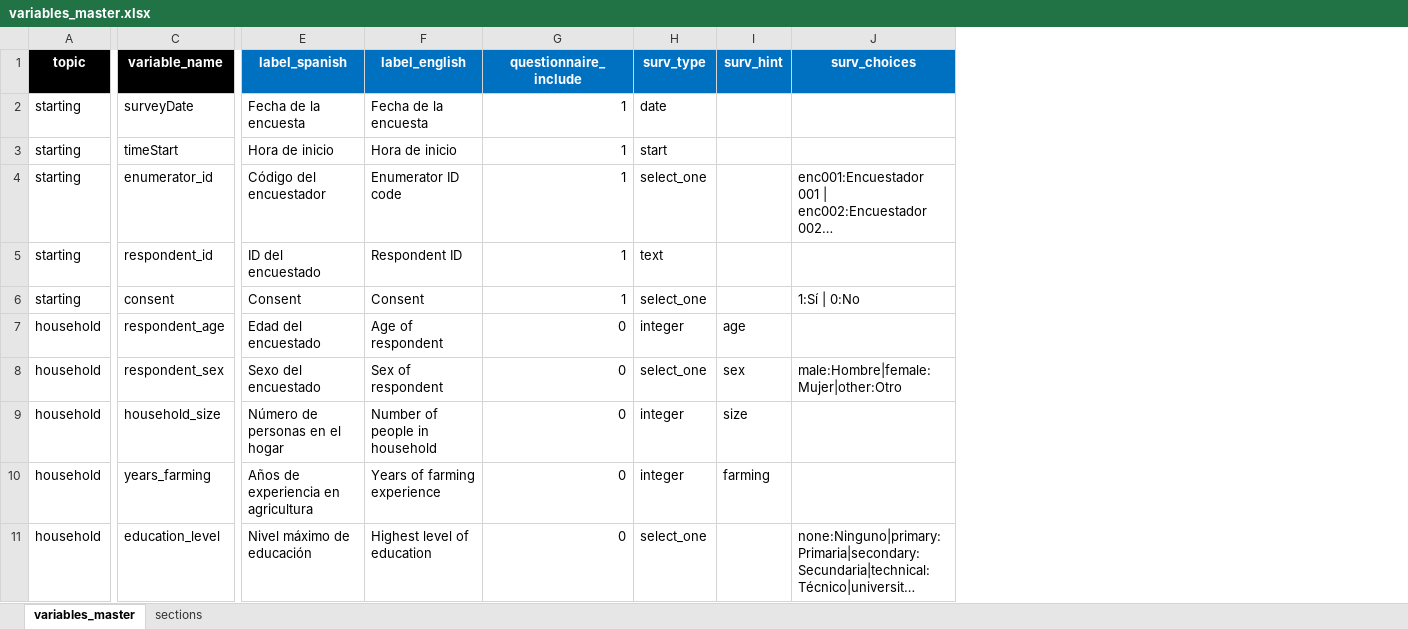
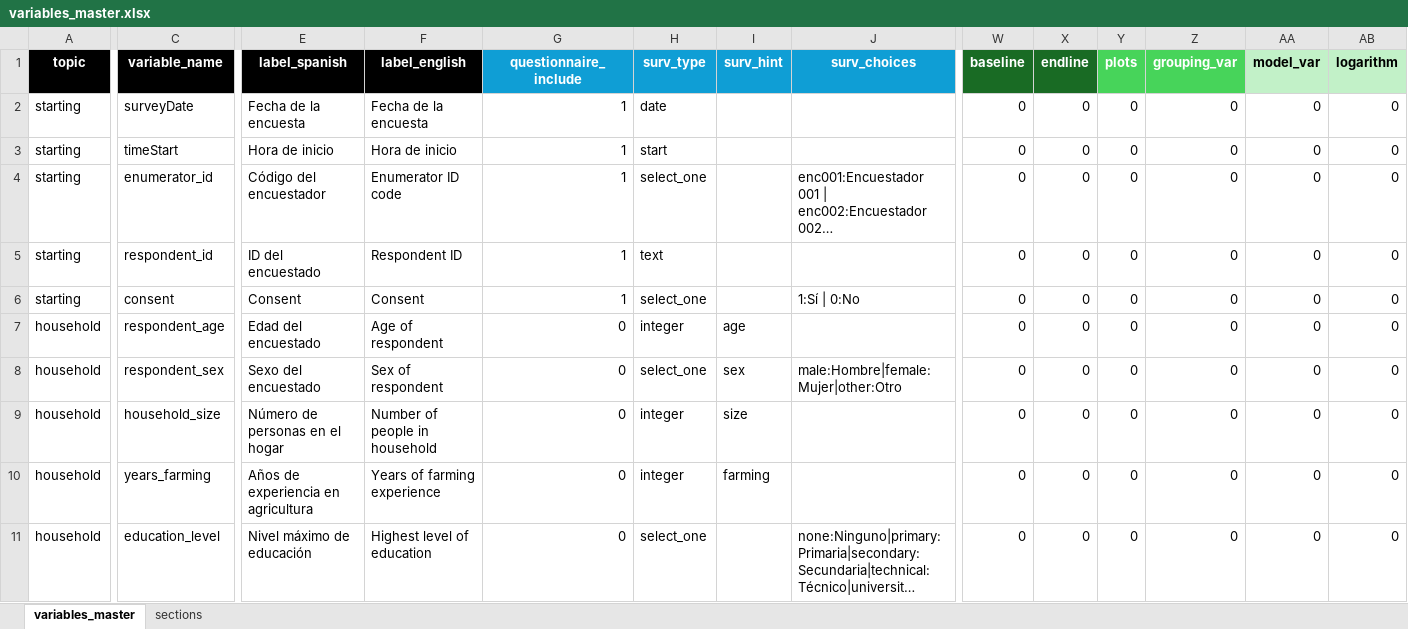
Before and after one commit to rszapatav0/surveyProcessingMethodology, an Excel workbook: dictionary/variables_master.xlsx, sheet variables_master, drawn as a sheet; only a part is shown, gaps mark what is left out; long unchanged cells end in …; values as stored, in another font and other column widths than the file's, no borders; the diff covers the shown part only; the diff names each change by its address in the sheet, - before the commit and + after, or states it on an @@ line.

Commit message:
Adding endline files

```diff
--- a/dictionary/variables_master.xlsx (sheet variables_master)
+++ b/dictionary/variables_master.xlsx (sheet variables_master)
+column W (baseline), rows 2-11: all 0
+column X (endline), rows 2-11: all 0
+column Y (plots), rows 2-11: all 0
+column Z (grouping_var), rows 2-11: all 0
+column AA (model_var), rows 2-11: all 0
+column AB (logarithm), rows 2-11: all 0
-E1:F1 fill: #0070C0
+E1:F1 fill: #000000
-G1:J1 fill: #0070C0
+G1:J1 fill: #0F9ED5
```
Also changed, not shown: cell formats elsewhere in this sheet, 9 other files.
